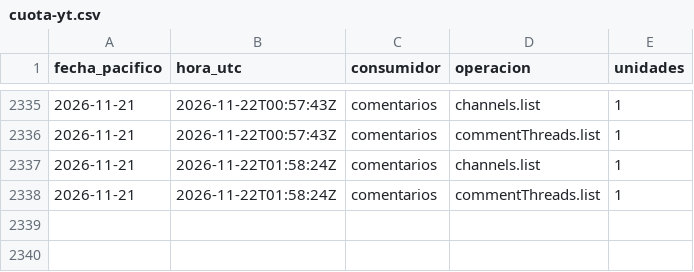
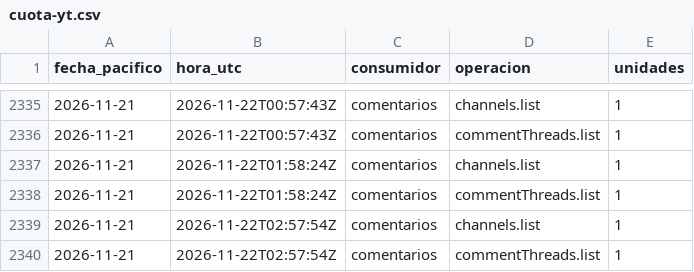
Before and after one commit to hardlypythonnmr/cpe-engine, a CSV file: earn/naos/medicion/cuota-yt.csv, drawn as a sheet; only a part is shown, gaps mark what is left out; the diff names each change by its address in the sheet, - before the commit and + after, or states it on an @@ line.

```diff
--- a/earn/naos/medicion/cuota-yt.csv
+++ b/earn/naos/medicion/cuota-yt.csv
+row 2339: 2026-11-21 | 2026-11-22T02:57:54Z | comentarios | channels.list | 1
+row 2340: 2026-11-21 | 2026-11-22T02:57:54Z | comentarios | commentThreads.list | 1
```
Also changed, not shown: earn/naos/motor/comentarios/lecturas.csv, earn/naos/motor/comentarios/registro-rondas.csv.
